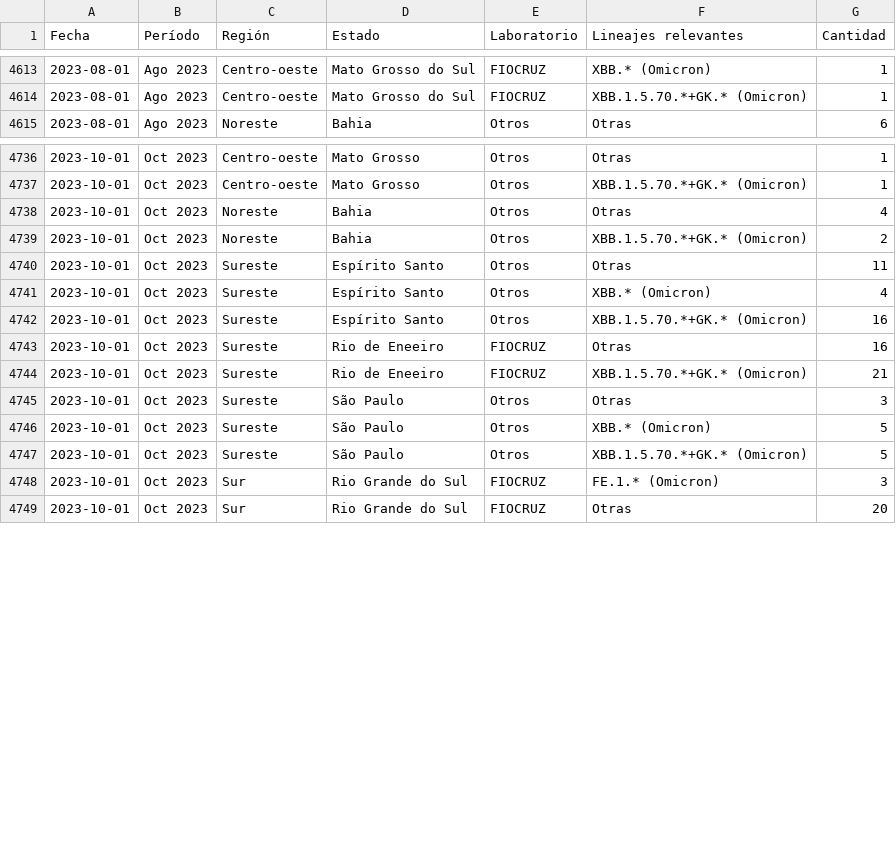
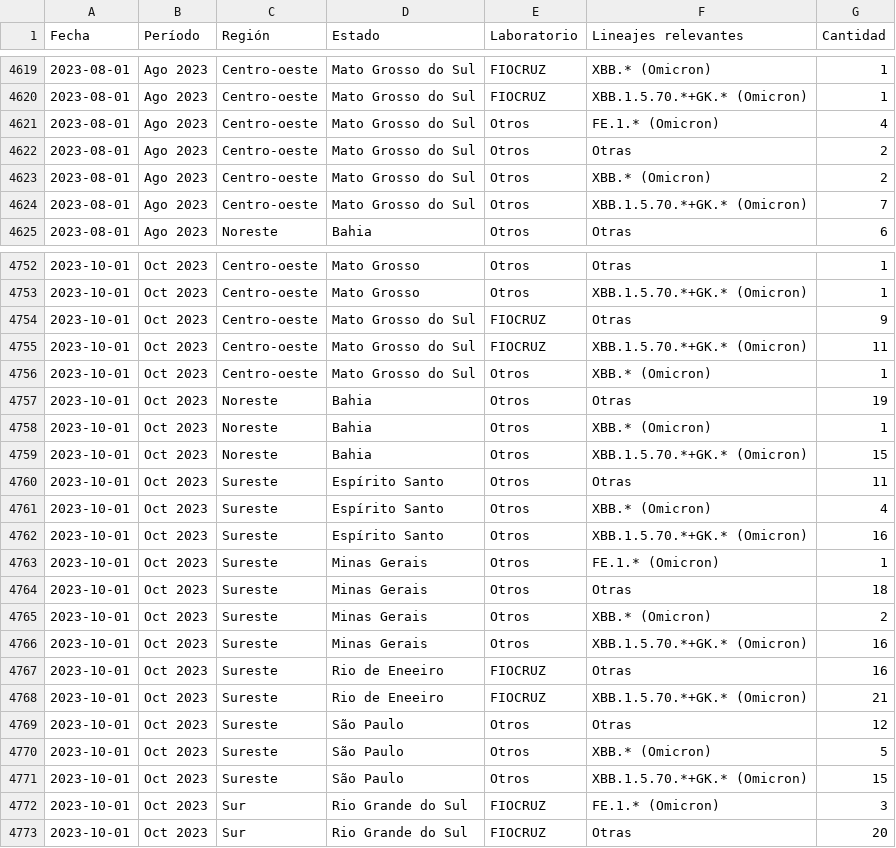
Before and after one commit to vanleiko/RedeGenomica, a CSV file: dfLinhagens_ES.csv, drawn as a sheet; only a part is shown, gaps mark what is left out; the diff covers the shown part only.

```diff
--- a/dfLinhagens_ES.csv
+++ b/dfLinhagens_ES.csv
@@ -4614,2 +4620,6 @@ Fecha,Período,Región,Estado,Laboratorio,Lineajes relevantes,Cantidad
 2023-08-01,Ago 2023,Centro-oeste,Mato Grosso do Sul,FIOCRUZ,XBB.1.5.70.*+GK.* (Omicron),1
+2023-08-01,Ago 2023,Centro-oeste,Mato Grosso do Sul,Otros,FE.1.* (Omicron),4
+2023-08-01,Ago 2023,Centro-oeste,Mato Grosso do Sul,Otros,Otras,2
+2023-08-01,Ago 2023,Centro-oeste,Mato Grosso do Sul,Otros,XBB.* (Omicron),2
+2023-08-01,Ago 2023,Centro-oeste,Mato Grosso do Sul,Otros,XBB.1.5.70.*+GK.* (Omicron),7
 2023-08-01,Ago 2023,Noreste,Bahia,Otros,Otras,6
@@ -4737,4 +4753,8 @@ Fecha,Período,Región,Estado,Laboratorio,Lineajes relevantes,Cantidad
 2023-10-01,Oct 2023,Centro-oeste,Mato Grosso,Otros,XBB.1.5.70.*+GK.* (Omicron),1
-2023-10-01,Oct 2023,Noreste,Bahia,Otros,Otras,4
-2023-10-01,Oct 2023,Noreste,Bahia,Otros,XBB.1.5.70.*+GK.* (Omicron),2
+2023-10-01,Oct 2023,Centro-oeste,Mato Grosso do Sul,FIOCRUZ,Otras,9
+2023-10-01,Oct 2023,Centro-oeste,Mato Grosso do Sul,FIOCRUZ,XBB.1.5.70.*+GK.* (Omicron),11
+2023-10-01,Oct 2023,Centro-oeste,Mato Grosso do Sul,Otros,XBB.* (Omicron),1
+2023-10-01,Oct 2023,Noreste,Bahia,Otros,Otras,19
+2023-10-01,Oct 2023,Noreste,Bahia,Otros,XBB.* (Omicron),1
+2023-10-01,Oct 2023,Noreste,Bahia,Otros,XBB.1.5.70.*+GK.* (Omicron),15
 2023-10-01,Oct 2023,Sureste,Espírito Santo,Otros,Otras,11
@@ -4742,7 +4762,11 @@ Fecha,Período,Región,Estado,Laboratorio,Lineajes relevantes,Cantidad
 2023-10-01,Oct 2023,Sureste,Espírito Santo,Otros,XBB.1.5.70.*+GK.* (Omicron),16
+2023-10-01,Oct 2023,Sureste,Minas Gerais,Otros,FE.1.* (Omicron),1
+2023-10-01,Oct 2023,Sureste,Minas Gerais,Otros,Otras,18
+2023-10-01,Oct 2023,Sureste,Minas Gerais,Otros,XBB.* (Omicron),2
+2023-10-01,Oct 2023,Sureste,Minas Gerais,Otros,XBB.1.5.70.*+GK.* (Omicron),16
 2023-10-01,Oct 2023,Sureste,Rio de Eneeiro,FIOCRUZ,Otras,16
 2023-10-01,Oct 2023,Sureste,Rio de Eneeiro,FIOCRUZ,XBB.1.5.70.*+GK.* (Omicron),21
-2023-10-01,Oct 2023,Sureste,São Paulo,Otros,Otras,3
+2023-10-01,Oct 2023,Sureste,São Paulo,Otros,Otras,12
 2023-10-01,Oct 2023,Sureste,São Paulo,Otros,XBB.* (Omicron),5
-2023-10-01,Oct 2023,Sureste,São Paulo,Otros,XBB.1.5.70.*+GK.* (Omicron),5
+2023-10-01,Oct 2023,Sureste,São Paulo,Otros,XBB.1.5.70.*+GK.* (Omicron),15
 2023-10-01,Oct 2023,Sur,Rio Grande do Sul,FIOCRUZ,FE.1.* (Omicron),3
```
Also changed, not shown: 12 added rows and 21 edited cells elsewhere in this file, dfLinhagens_EN.csv, dfLinhagens_PT.csv, 12 other files.
